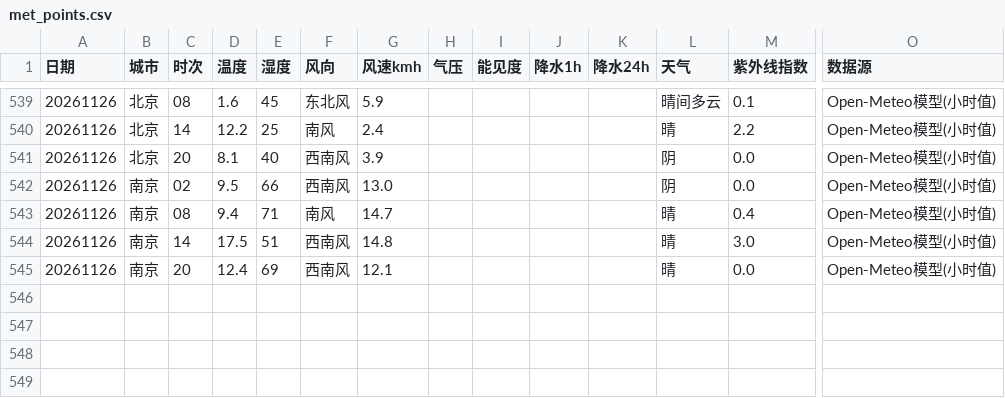
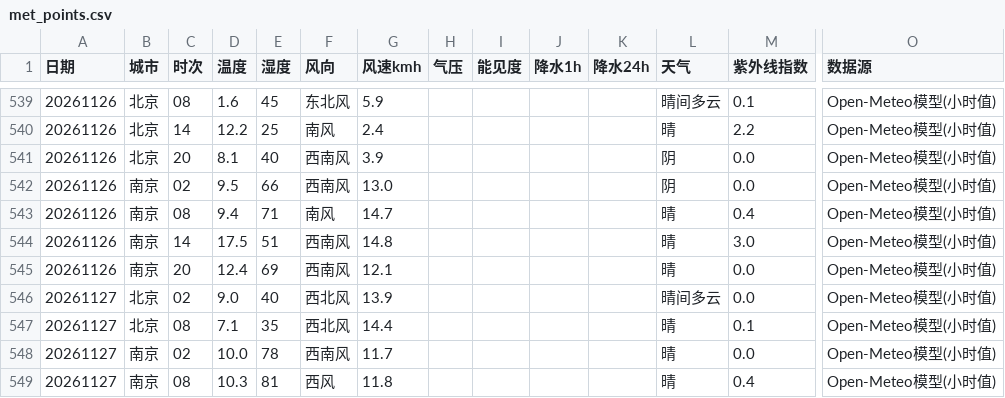
Before and after one commit to ZhuZhengHuan/Bj-Nj-Weather-, a CSV file: met_points.csv, drawn as a sheet; only a part is shown, gaps mark what is left out; rows hold the shown columns only; the diff names each change by its address in the sheet, - before the commit and + after, or states it on an @@ line.

```diff
--- a/met_points.csv
+++ b/met_points.csv
+row 546: 20261127 | 北京 | 02 | 9.0 | 40 | 西北风 | 13.9 |  |  |  |  | 晴间多云 | 0.0 | Open-Meteo模型(小时值)
+row 547: 20261127 | 北京 | 08 | 7.1 | 35 | 西北风 | 14.4 |  |  |  |  | 晴 | 0.1 | Open-Meteo模型(小时值)
+row 548: 20261127 | 南京 | 02 | 10.0 | 78 | 西南风 | 11.7 |  |  |  |  | 晴 | 0.0 | Open-Meteo模型(小时值)
+row 549: 20261127 | 南京 | 08 | 10.3 | 81 | 西风 | 11.8 |  |  |  |  | 晴 | 0.4 | Open-Meteo模型(小时值)
```
Also changed, not shown: aqi_points.csv, met_daily.csv, 1 other file.
